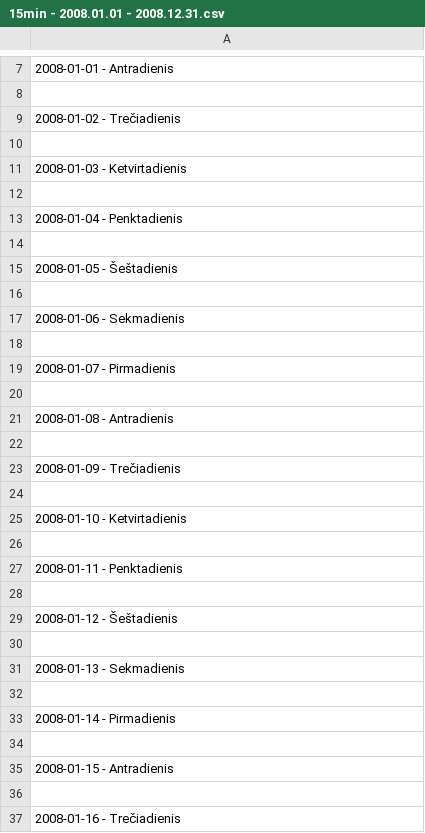
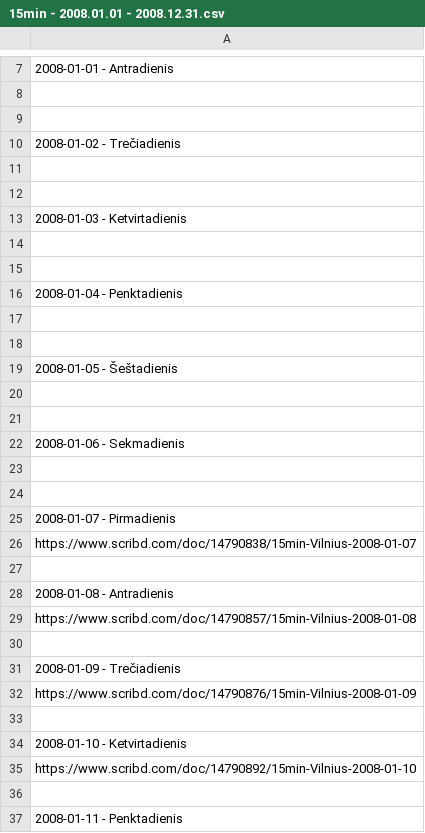
Before and after one commit to Zorklis/LT-Magazines, a CSV file: 15min/15min - 2008.01.01 - 2008.12.31.csv, drawn as a sheet; only a part is shown, gaps mark what is left out; the shorter side is filled out with more unchanged rows; the diff covers the shown part only; the diff names each change by its address in the sheet, - before the commit and + after, or states it on an @@ line.

Commit message:
Update 15min - 2008.01.01 - 2008.12.31.csv

```diff
--- a/15min/15min - 2008.01.01 - 2008.12.31.csv
+++ b/15min/15min - 2008.01.01 - 2008.12.31.csv
+row 9: (empty)
+row 12: (empty)
+row 15: (empty)
+row 18: (empty)
+row 21: (empty)
+row 24: (empty)
+row 26: https://www.scribd.com/doc/14790838/15min-Vilnius-2008-01-07
+row 29: https://www.scribd.com/doc/14790857/15min-Vilnius-2008-01-08
+row 32: https://www.scribd.com/doc/14790876/15min-Vilnius-2008-01-09
+row 35: https://www.scribd.com/doc/14790892/15min-Vilnius-2008-01-10
```
Also changed, not shown: 355 added rows elsewhere in this file.
